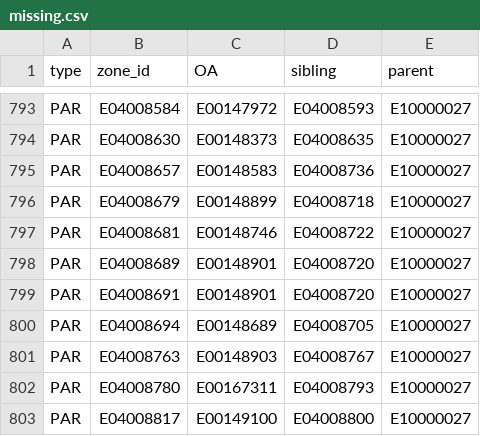
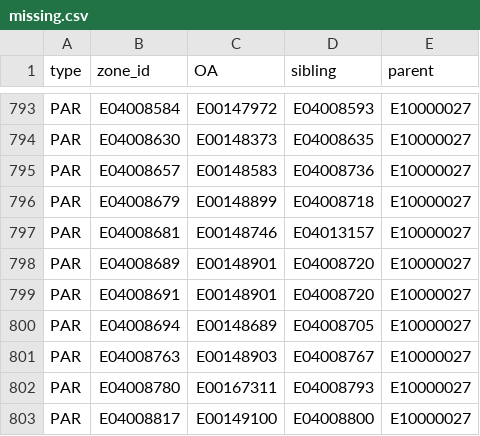
Before and after one commit to lvalnegri/RcensusUK, a CSV file: data-raw/csv/missing.csv, drawn as a sheet; only a part is shown, gaps mark what is left out.

```diff
--- a/data-raw/csv/missing.csv
+++ b/data-raw/csv/missing.csv
@@ -796,3 +796,3 @@ PAR,E04008657,E00148583,E04008736,E10000027
 PAR,E04008679,E00148899,E04008718,E10000027
-PAR,E04008681,E00148746,E04008722,E10000027
+PAR,E04008681,E00148746,E04013157,E10000027
 PAR,E04008689,E00148901,E04008720,E10000027
```
Also changed, not shown: data-raw/csv/PAR.csv, data-raw/csv/PCON.csv, 36 other files.
